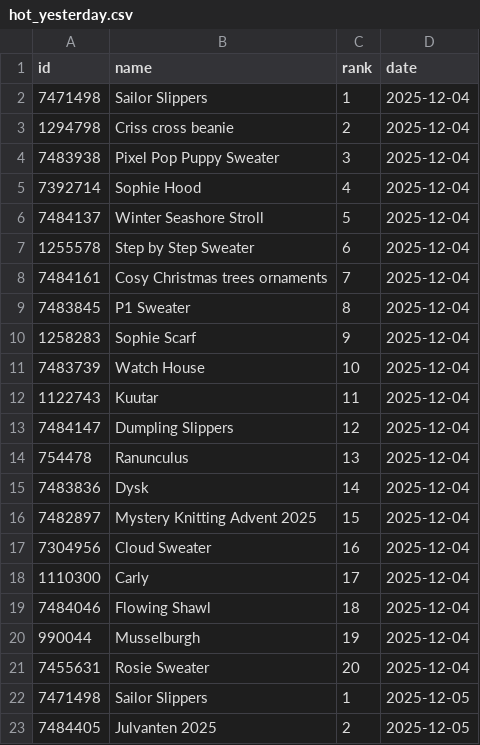
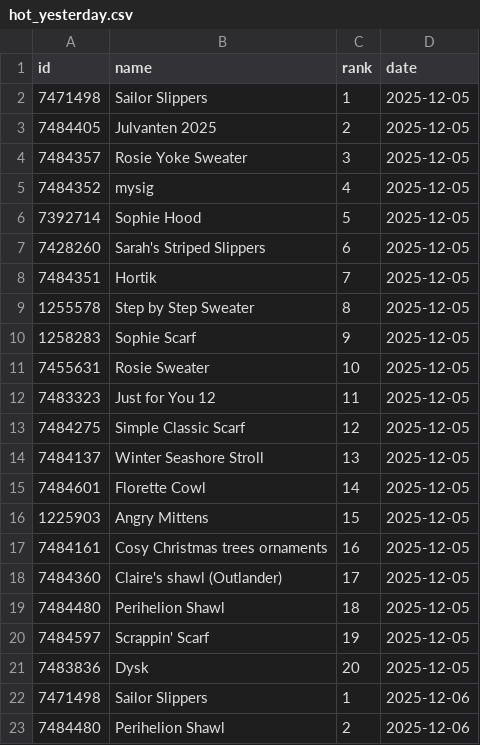
Before and after one commit to alexmcsw/ravelry-table, a CSV file: data/hot_yesterday.csv, drawn as a sheet; only a part is shown; the shorter side is filled out with more unchanged rows; the diff covers the shown part only.

```diff
--- a/data/hot_yesterday.csv
+++ b/data/hot_yesterday.csv
@@ -1,22 +1,2 @@
 "id","name","rank","date"
-7471498,"Sailor Slippers",1,2025-12-04
-1294798,"Criss cross beanie",2,2025-12-04
-7483938,"Pixel Pop Puppy Sweater",3,2025-12-04
-7392714,"Sophie Hood",4,2025-12-04
-7484137,"Winter Seashore Stroll",5,2025-12-04
-1255578,"Step by Step Sweater",6,2025-12-04
-7484161,"Cosy Christmas trees ornaments",7,2025-12-04
-7483845,"P1 Sweater",8,2025-12-04
-1258283,"Sophie Scarf",9,2025-12-04
-7483739,"Watch House",10,2025-12-04
-1122743,"Kuutar",11,2025-12-04
-7484147,"Dumpling Slippers",12,2025-12-04
-754478,"Ranunculus",13,2025-12-04
-7483836,"Dysk",14,2025-12-04
-7482897,"Mystery Knitting Advent 2025",15,2025-12-04
-7304956,"Cloud Sweater",16,2025-12-04
-1110300,"Carly",17,2025-12-04
-7484046,"Flowing Shawl",18,2025-12-04
-990044,"Musselburgh",19,2025-12-04
-7455631,"Rosie Sweater",20,2025-12-04
 7471498,"Sailor Slippers",1,2025-12-05
```
Also changed, not shown: 20 added rows elsewhere in this file.
